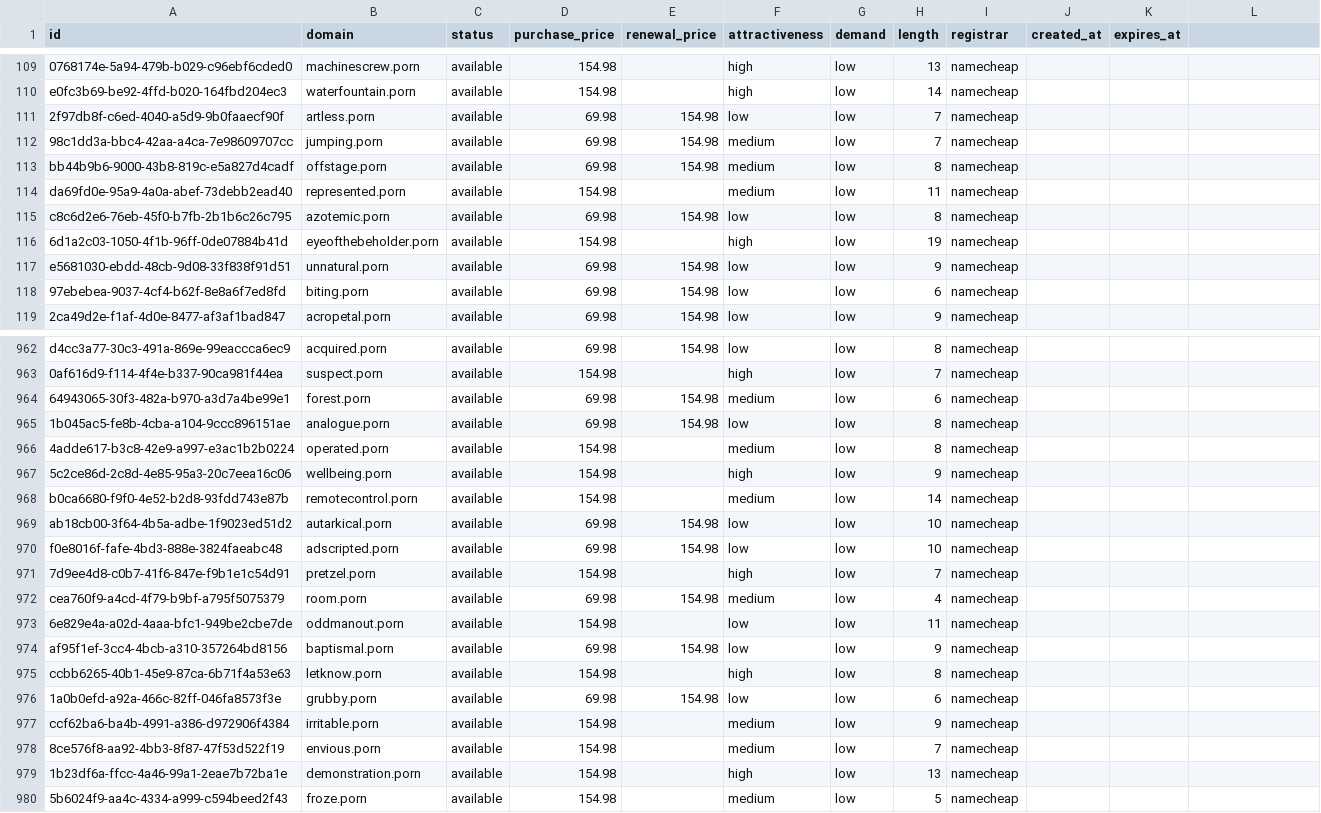
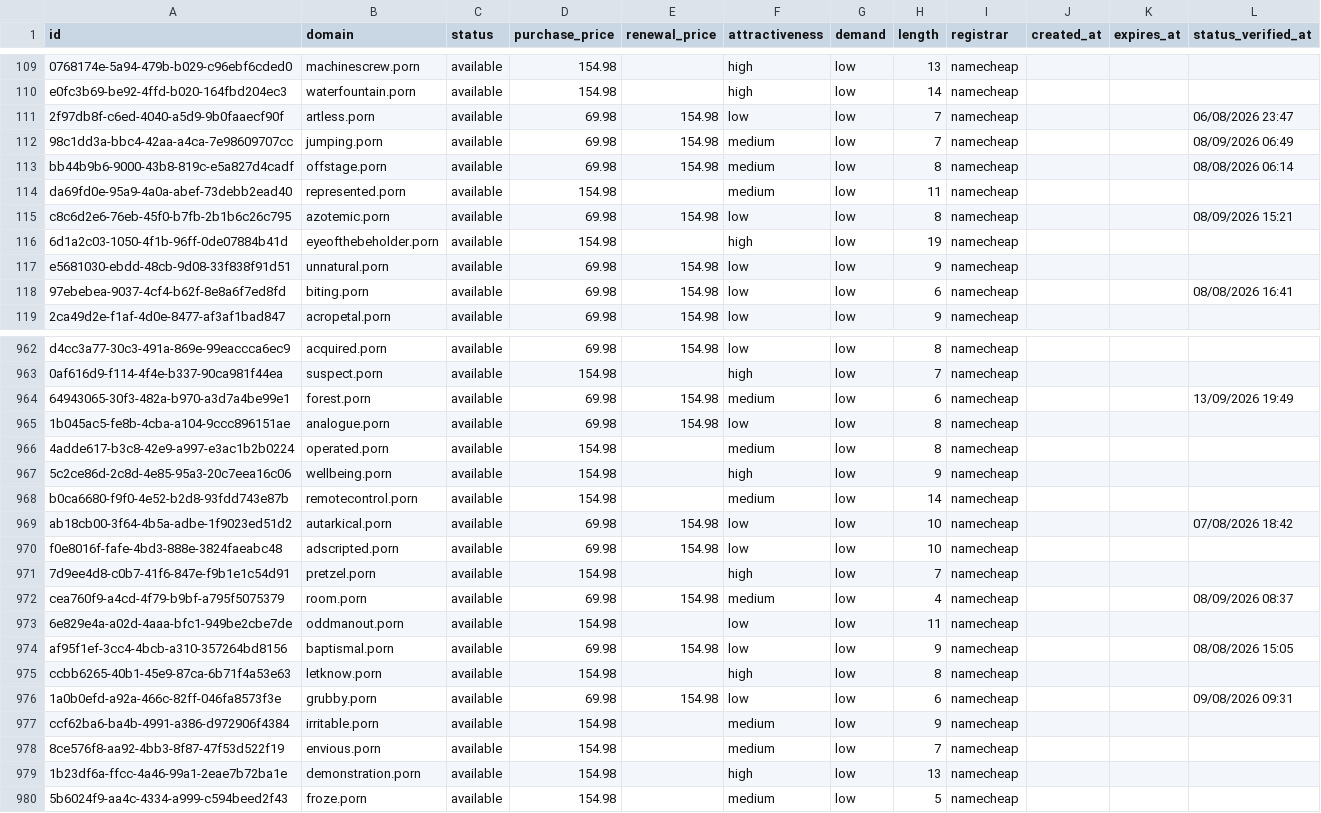
Before and after one commit to UniqueDomains/porn-oneword-domains, a CSV file: porn.csv, drawn as a sheet; only a part is shown, gaps mark what is left out; the diff covers the shown part only.

```diff
--- a/porn.csv
+++ b/porn.csv
@@ -1 +1 @@
-id,domain,status,purchase_price,renewal_price,attractiveness,demand,length,registrar,created_at,expires_at
+id,domain,status,purchase_price,renewal_price,attractiveness,demand,length,registrar,created_at,expires_at,status_verified_at
@@ -111,3 +111,3 @@ e0fc3b69-be92-4ffd-b020-164fbd204ec3,waterfountain.porn,available,154.98,,high,l
-2f97db8f-c6ed-4040-a5d9-9b0faaecf90f,artless.porn,available,69.98,154.98,low,low,7,namecheap,,
-98c1dd3a-bbc4-42aa-a4ca-7e98609707cc,jumping.porn,available,69.98,154.98,medium,low,7,namecheap,,
-bb44b9b6-9000-43b8-819c-e5a827d4cadf,offstage.porn,available,69.98,154.98,medium,low,8,namecheap,,
+2f97db8f-c6ed-4040-a5d9-9b0faaecf90f,artless.porn,available,69.98,154.98,low,low,7,namecheap,,,06/08/2026 23:47
+98c1dd3a-bbc4-42aa-a4ca-7e98609707cc,jumping.porn,available,69.98,154.98,medium,low,7,namecheap,,,08/09/2026 06:49
+bb44b9b6-9000-43b8-819c-e5a827d4cadf,offstage.porn,available,69.98,154.98,medium,low,8,namecheap,,,08/08/2026 06:14
@@ -115 +115 @@ da69fd0e-95a9-4a0a-abef-73debb2ead40,represented.porn,available,154.98,,medium,l
-c8c6d2e6-76eb-45f0-b7fb-2b1b6c26c795,azotemic.porn,available,69.98,154.98,low,low,8,namecheap,,
+c8c6d2e6-76eb-45f0-b7fb-2b1b6c26c795,azotemic.porn,available,69.98,154.98,low,low,8,namecheap,,,08/09/2026 15:21
@@ -118 +118 @@ e5681030-ebdd-48cb-9d08-33f838f91d51,unnatural.porn,available,69.98,154.98,low,l
-97ebebea-9037-4cf4-b62f-8e8a6f7ed8fd,biting.porn,available,69.98,154.98,low,low,6,namecheap,,
+97ebebea-9037-4cf4-b62f-8e8a6f7ed8fd,biting.porn,available,69.98,154.98,low,low,6,namecheap,,,08/08/2026 16:41
@@ -964 +964 @@ d4cc3a77-30c3-491a-869e-99eaccca6ec9,acquired.porn,available,69.98,154.98,low,lo
-64943065-30f3-482a-b970-a3d7a4be99e1,forest.porn,available,69.98,154.98,medium,low,6,namecheap,,
+64943065-30f3-482a-b970-a3d7a4be99e1,forest.porn,available,69.98,154.98,medium,low,6,namecheap,,,13/09/2026 19:49
@@ -969 +969 @@ b0ca6680-f9f0-4e52-b2d8-93fdd743e87b,remotecontrol.porn,available,154.98,,medium
-ab18cb00-3f64-4b5a-adbe-1f9023ed51d2,autarkical.porn,available,69.98,154.98,low,low,10,namecheap,,
+ab18cb00-3f64-4b5a-adbe-1f9023ed51d2,autarkical.porn,available,69.98,154.98,low,low,10,namecheap,,,07/08/2026 18:42
@@ -972 +972 @@ f0e8016f-fafe-4bd3-888e-3824faeabc48,adscripted.porn,available,69.98,154.98,low,
-cea760f9-a4cd-4f79-b9bf-a795f5075379,room.porn,available,69.98,154.98,medium,low,4,namecheap,,
+cea760f9-a4cd-4f79-b9bf-a795f5075379,room.porn,available,69.98,154.98,medium,low,4,namecheap,,,08/09/2026 08:37
@@ -974 +974 @@ cea760f9-a4cd-4f79-b9bf-a795f5075379,room.porn,available,69.98,154.98,medium,low
-af95f1ef-3cc4-4bcb-a310-357264bd8156,baptismal.porn,available,69.98,154.98,low,low,9,namecheap,,
+af95f1ef-3cc4-4bcb-a310-357264bd8156,baptismal.porn,available,69.98,154.98,low,low,9,namecheap,,,08/08/2026 15:05
@@ -976 +976 @@ ccbb6265-40b1-45e9-87ca-6b71f4a53e63,letknow.porn,available,154.98,,high,low,8,n
-1a0b0efd-a92a-466c-82ff-046fa8573f3e,grubby.porn,available,69.98,154.98,low,low,6,namecheap,,
+1a0b0efd-a92a-466c-82ff-046fa8573f3e,grubby.porn,available,69.98,154.98,low,low,6,namecheap,,,09/08/2026 09:31
```
Also changed, not shown: 122 edited cells elsewhere in this file, 6 other files.
